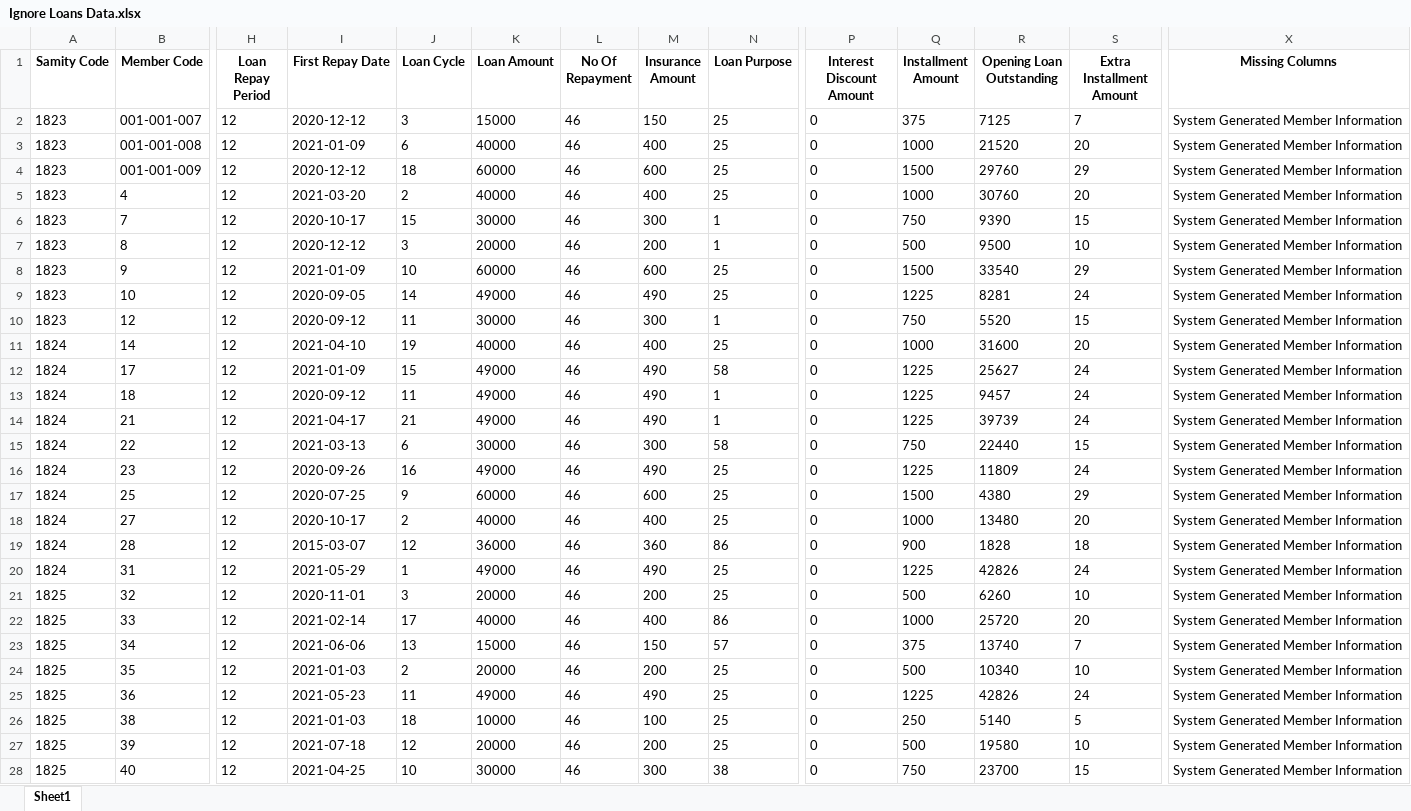
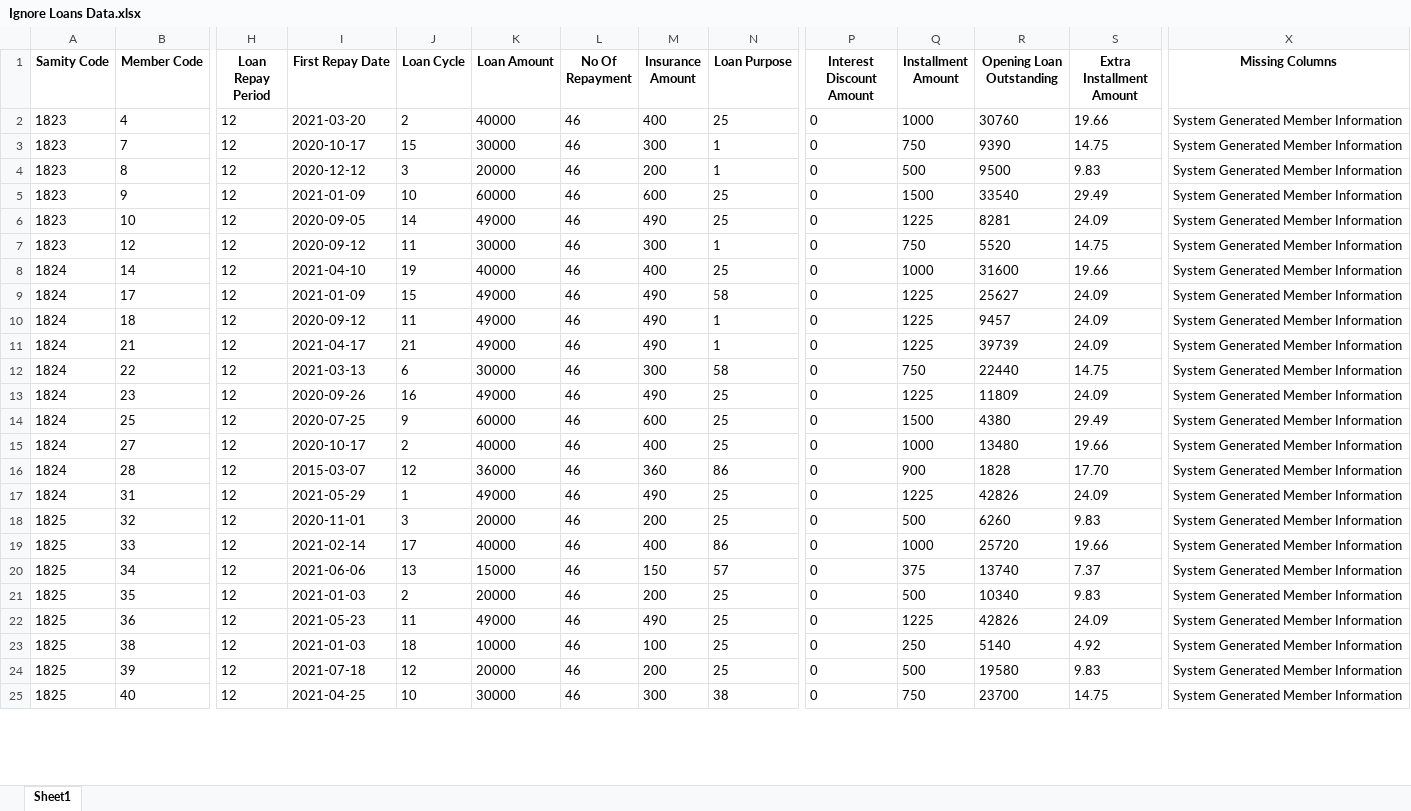
Before and after one commit to Mizan-CSE/DataShift, an Excel workbook: dataset/processed/Ignored/Ignore Loans Data.xlsx, sheet Sheet1, drawn as a sheet; only a part is shown, gaps mark what is left out; values as stored, in another font and other column widths than the file's, no borders; removed rows and columns are numbered as before the commit, all else as after; rows hold the shown columns only; the diff covers the shown part only; the diff names each change by its address in the sheet, - before the commit and + after, or states it on an @@ line.

```diff
--- a/dataset/processed/Ignored/Ignore Loans Data.xlsx (sheet Sheet1)
+++ b/dataset/processed/Ignored/Ignore Loans Data.xlsx (sheet Sheet1)
-row 2: 1823 | 001-001-007 | 12 | 2020-12-12 | 3 | 15000 | 46 | 150 | 25 | 0 | 375 | 7125 | 7 | System Generated Member Information
-row 3: 1823 | 001-001-008 | 12 | 2021-01-09 | 6 | 40000 | 46 | 400 | 25 | 0 | 1000 | 21520 | 20 | System Generated Member Information
-row 4: 1823 | 001-001-009 | 12 | 2020-12-12 | 18 | 60000 | 46 | 600 | 25 | 0 | 1500 | 29760 | 29 | System Generated Member Information
-S2 (Extra Installment Amount): 20
+S2 (Extra Installment Amount): 19.66
-S3 (Extra Installment Amount): 15
+S3 (Extra Installment Amount): 14.75
-S4 (Extra Installment Amount): 10
+S4 (Extra Installment Amount): 9.83
-S5 (Extra Installment Amount): 29
+S5 (Extra Installment Amount): 29.49
-S6 (Extra Installment Amount): 24
+S6 (Extra Installment Amount): 24.09
-S7 (Extra Installment Amount): 15
+S7 (Extra Installment Amount): 14.75
-S8 (Extra Installment Amount): 20
+S8 (Extra Installment Amount): 19.66
-S9:S11 (Extra Installment Amount): 24
+S9:S11 (Extra Installment Amount): 24.09
-S12 (Extra Installment Amount): 15
+S12 (Extra Installment Amount): 14.75
-S13 (Extra Installment Amount): 24
+S13 (Extra Installment Amount): 24.09
-S14 (Extra Installment Amount): 29
+S14 (Extra Installment Amount): 29.49
-S15 (Extra Installment Amount): 20
+S15 (Extra Installment Amount): 19.66
-S16 (Extra Installment Amount): 18
+S16 (Extra Installment Amount): 17.70
-S17 (Extra Installment Amount): 24
+S17 (Extra Installment Amount): 24.09
-S18 (Extra Installment Amount): 10
+S18 (Extra Installment Amount): 9.83
-S19 (Extra Installment Amount): 20
+S19 (Extra Installment Amount): 19.66
-S20 (Extra Installment Amount): 7
+S20 (Extra Installment Amount): 7.37
-S21 (Extra Installment Amount): 10
+S21 (Extra Installment Amount): 9.83
-S22 (Extra Installment Amount): 24
+S22 (Extra Installment Amount): 24.09
-S23 (Extra Installment Amount): 5
+S23 (Extra Installment Amount): 4.92
-S24 (Extra Installment Amount): 10
+S24 (Extra Installment Amount): 9.83
-S25 (Extra Installment Amount): 15
+S25 (Extra Installment Amount): 14.75
```
Also changed, not shown: 973 edited cells elsewhere in this sheet, dataset/processed/Ignored/Ignore Member Data.xlsx, dataset/processed/cleaned/Cleaned Loans Data.xlsx, 3 other files.
